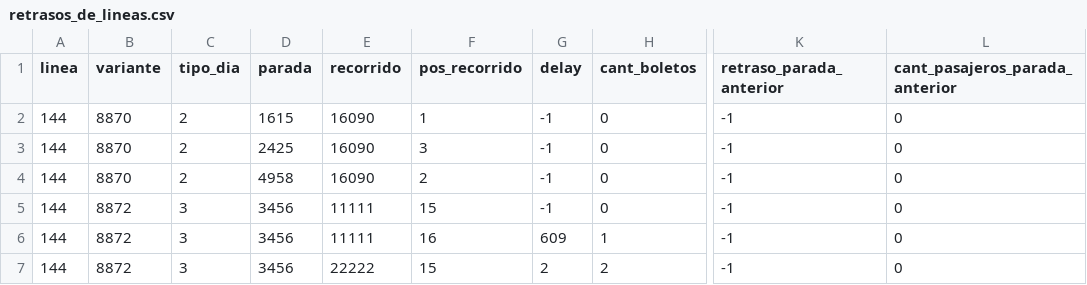
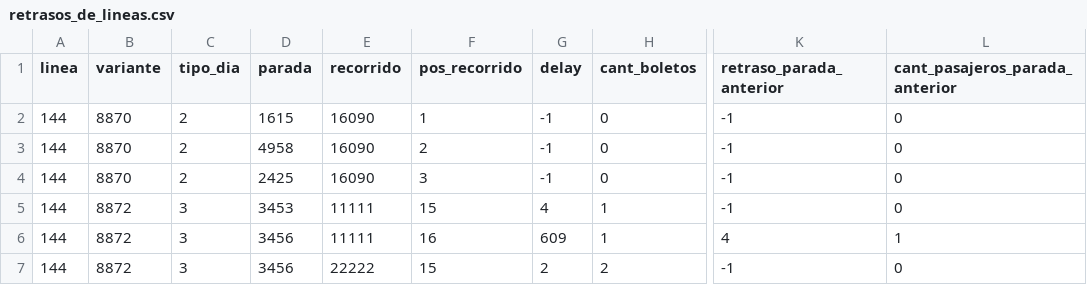
Before and after one commit to agusmazzeor/viajes-stm, a CSV file: resultado/retrasos_de_lineas.csv, drawn as a sheet; only a part is shown, gaps mark what is left out; the diff names each change by its address in the sheet, - before the commit and + after, or states it on an @@ line.

```diff
--- a/resultado/retrasos_de_lineas.csv
+++ b/resultado/retrasos_de_lineas.csv
@@ row 4 moved to row 3: 144 @@
-D5 (parada): 3456
+D5 (parada): 3453
-G5 (delay): -1
+G5 (delay): 4
-H5 (cant_boletos): 0
+H5 (cant_boletos): 1
-K6 (retraso_parada_anterior): -1
+K6 (retraso_parada_anterior): 4
-L6 (cant_pasajeros_parada_anterior): 0
+L6 (cant_pasajeros_parada_anterior): 1
```
Also changed, not shown: datos_dummy/05_2024_viajes.csv, datos_dummy/horarios_por_parada.csv, 7 other files.
